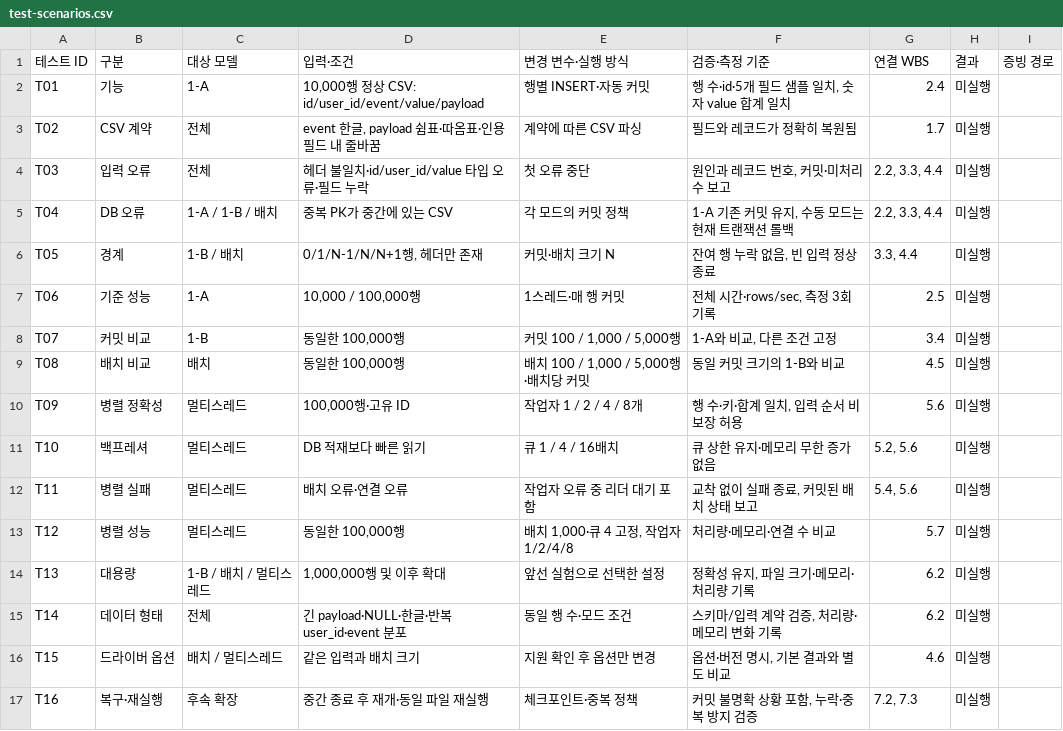
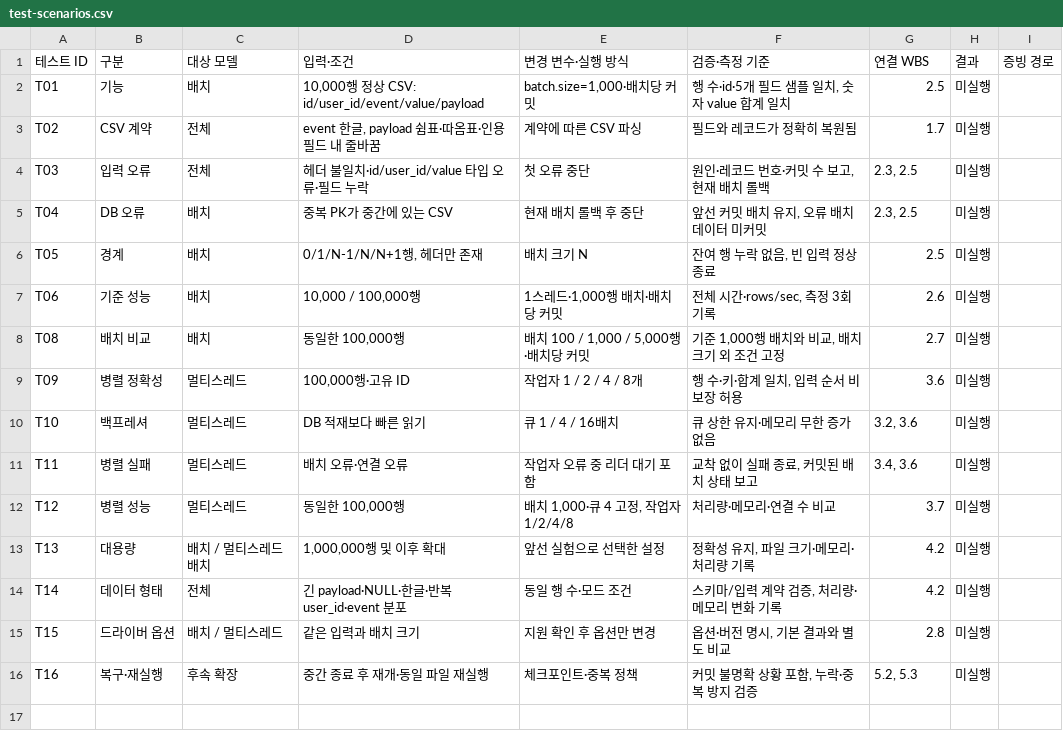
Before and after one commit to ByeongGyuJeon/largescale, a CSV file: docs/test-scenarios.csv, drawn as a sheet.

```diff
--- a/docs/test-scenarios.csv
+++ b/docs/test-scenarios.csv
@@ -1,17 +1,16 @@
 "테스트 ID","구분","대상 모델","입력·조건","변경 변수·실행 방식","검증·측정 기준","연결 WBS","결과","증빙 경로"
-"T01","기능","1-A","10,000행 정상 CSV: id/user_id/event/value/payload","행별 INSERT·자동 커밋","행 수·id·5개 필드 샘플 일치, 숫자 value 합계 일치","2.4","미실행",""
+"T01","기능","배치","10,000행 정상 CSV: id/user_id/event/value/payload","batch.size=1,000·배치당 커밋","행 수·id·5개 필드 샘플 일치, 숫자 value 합계 일치","2.5","미실행",""
 "T02","CSV 계약","전체","event 한글, payload 쉼표·따옴표·인용 필드 내 줄바꿈","계약에 따른 CSV 파싱","필드와 레코드가 정확히 복원됨","1.7","미실행",""
-"T03","입력 오류","전체","헤더 불일치·id/user_id/value 타입 오류·필드 누락","첫 오류 중단","원인과 레코드 번호, 커밋·미처리 수 보고","2.2, 3.3, 4.4","미실행",""
-"T04","DB 오류","1-A / 1-B / 배치","중복 PK가 중간에 있는 CSV","각 모드의 커밋 정책","1-A 기존 커밋 유지, 수동 모드는 현재 트랜잭션 롤백","2.2, 3.3, 4.4","미실행",""
-"T05","경계","1-B / 배치","0/1/N-1/N/N+1행, 헤더만 존재","커밋·배치 크기 N","잔여 행 누락 없음, 빈 입력 정상 종료","3.3, 4.4","미실행",""
-"T06","기준 성능","1-A","10,000 / 100,000행","1스레드·매 행 커밋","전체 시간·rows/sec, 측정 3회 기록","2.5","미실행",""
-"T07","커밋 비교","1-B","동일한 100,000행","커밋 100 / 1,000 / 5,000행","1-A와 비교, 다른 조건 고정","3.4","미실행",""
-"T08","배치 비교","배치","동일한 100,000행","배치 100 / 1,000 / 5,000행·배치당 커밋","동일 커밋 크기의 1-B와 비교","4.5","미실행",""
-"T09","병렬 정확성","멀티스레드","100,000행·고유 ID","작업자 1 / 2 / 4 / 8개","행 수·키·합계 일치, 입력 순서 비보장 허용","5.6","미실행",""
-"T10","백프레셔","멀티스레드","DB 적재보다 빠른 읽기","큐 1 / 4 / 16배치","큐 상한 유지·메모리 무한 증가 없음","5.2, 5.6","미실행",""
-"T11","병렬 실패","멀티스레드","배치 오류·연결 오류","작업자 오류 중 리더 대기 포함","교착 없이 실패 종료, 커밋된 배치 상태 보고","5.4, 5.6","미실행",""
-"T12","병렬 성능","멀티스레드","동일한 100,000행","배치 1,000·큐 4 고정, 작업자 1/2/4/8","처리량·메모리·연결 수 비교","5.7","미실행",""
-"T13","대용량","1-B / 배치 / 멀티스레드","1,000,000행 및 이후 확대","앞선 실험으로 선택한 설정","정확성 유지, 파일 크기·메모리·처리량 기록","6.2","미실행",""
-"T14","데이터 형태","전체","긴 payload·NULL·한글·반복 user_id·event 분포","동일 행 수·모드 조건","스키마/입력 계약 검증, 처리량·메모리 변화 기록","6.2","미실행",""
-"T15","드라이버 옵션","배치 / 멀티스레드","같은 입력과 배치 크기","지원 확인 후 옵션만 변경","옵션·버전 명시, 기본 결과와 별도 비교","4.6","미실행",""
-"T16","복구·재실행","후속 확장","중간 종료 후 재개·동일 파일 재실행","체크포인트·중복 정책","커밋 불명확 상황 포함, 누락·중복 방지 검증","7.2, 7.3","미실행",""
+"T03","입력 오류","전체","헤더 불일치·id/user_id/value 타입 오류·필드 누락","첫 오류 중단","원인·레코드 번호·커밋 수 보고, 현재 배치 롤백","2.3, 2.5","미실행",""
+"T04","DB 오류","배치","중복 PK가 중간에 있는 CSV","현재 배치 롤백 후 중단","앞선 커밋 배치 유지, 오류 배치 데이터 미커밋","2.3, 2.5","미실행",""
+"T05","경계","배치","0/1/N-1/N/N+1행, 헤더만 존재","배치 크기 N","잔여 행 누락 없음, 빈 입력 정상 종료","2.5","미실행",""
+"T06","기준 성능","배치","10,000 / 100,000행","1스레드·1,000행 배치·배치당 커밋","전체 시간·rows/sec, 측정 3회 기록","2.6","미실행",""
+"T08","배치 비교","배치","동일한 100,000행","배치 100 / 1,000 / 5,000행·배치당 커밋","기준 1,000행 배치와 비교, 배치 크기 외 조건 고정","2.7","미실행",""
+"T09","병렬 정확성","멀티스레드","100,000행·고유 ID","작업자 1 / 2 / 4 / 8개","행 수·키·합계 일치, 입력 순서 비보장 허용","3.6","미실행",""
+"T10","백프레셔","멀티스레드","DB 적재보다 빠른 읽기","큐 1 / 4 / 16배치","큐 상한 유지·메모리 무한 증가 없음","3.2, 3.6","미실행",""
+"T11","병렬 실패","멀티스레드","배치 오류·연결 오류","작업자 오류 중 리더 대기 포함","교착 없이 실패 종료, 커밋된 배치 상태 보고","3.4, 3.6","미실행",""
+"T12","병렬 성능","멀티스레드","동일한 100,000행","배치 1,000·큐 4 고정, 작업자 1/2/4/8","처리량·메모리·연결 수 비교","3.7","미실행",""
+"T13","대용량","배치 / 멀티스레드 배치","1,000,000행 및 이후 확대","앞선 실험으로 선택한 설정","정확성 유지, 파일 크기·메모리·처리량 기록","4.2","미실행",""
+"T14","데이터 형태","전체","긴 payload·NULL·한글·반복 user_id·event 분포","동일 행 수·모드 조건","스키마/입력 계약 검증, 처리량·메모리 변화 기록","4.2","미실행",""
+"T15","드라이버 옵션","배치 / 멀티스레드","같은 입력과 배치 크기","지원 확인 후 옵션만 변경","옵션·버전 명시, 기본 결과와 별도 비교","2.8","미실행",""
+"T16","복구·재실행","후속 확장","중간 종료 후 재개·동일 파일 재실행","체크포인트·중복 정책","커밋 불명확 상황 포함, 누락·중복 방지 검증","5.2, 5.3","미실행",""
```
Also changed, not shown: docs/wbs.csv, 8 other files.
